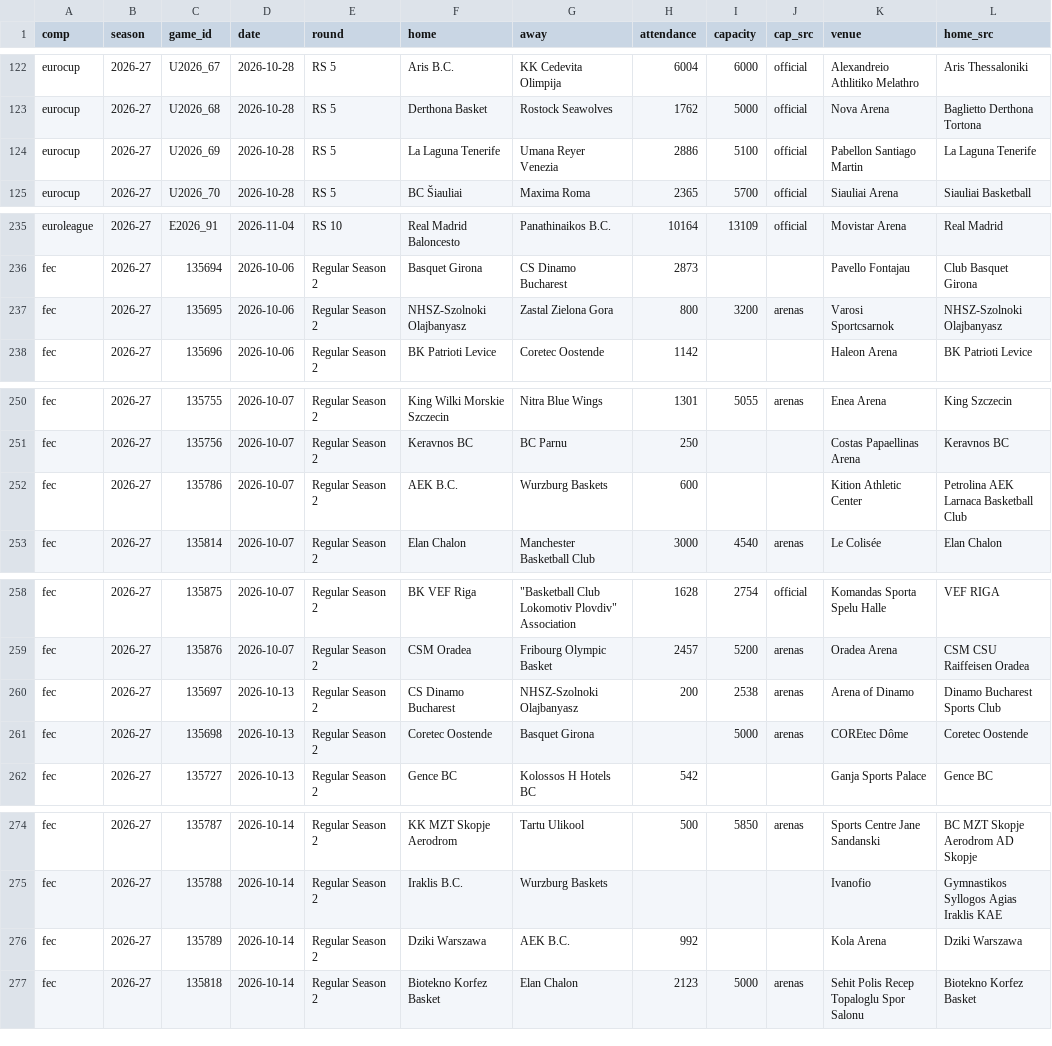
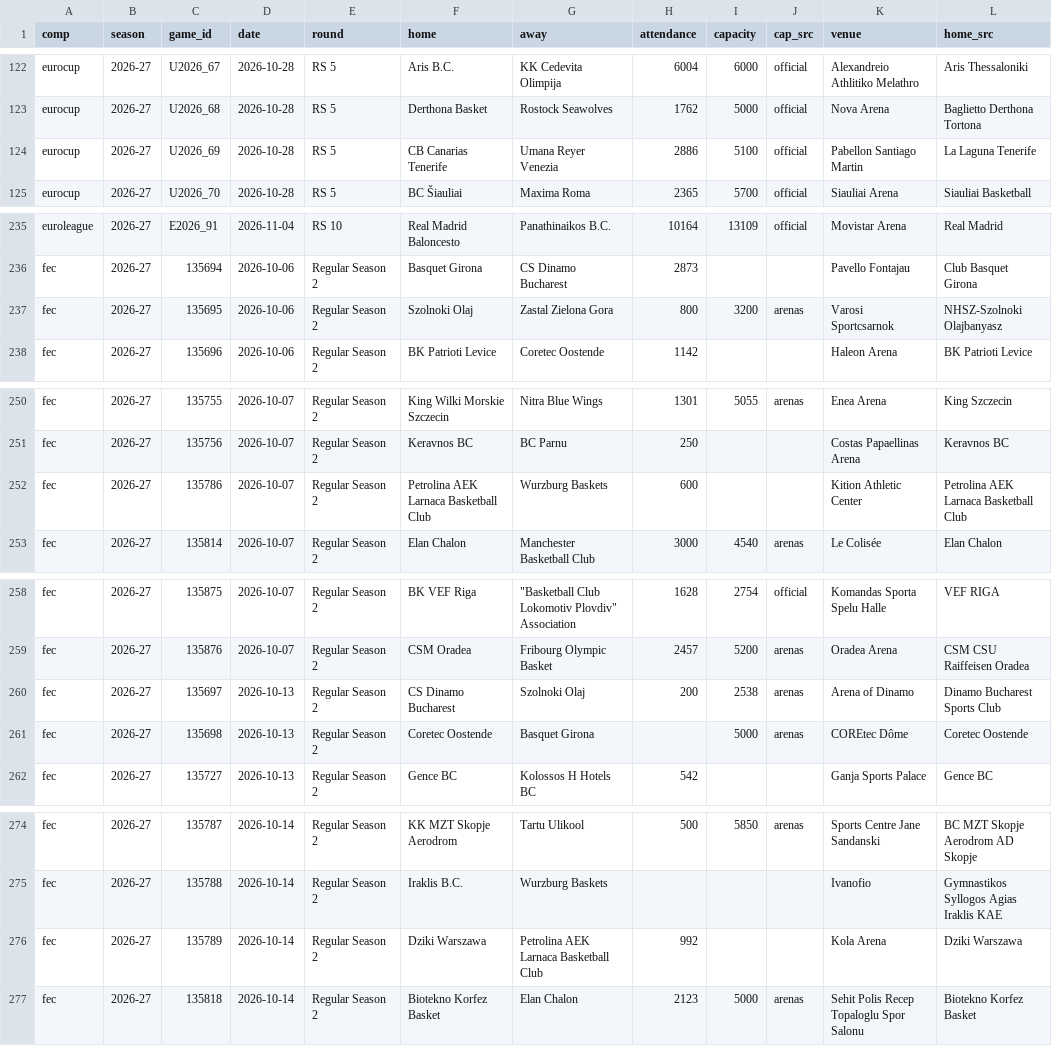
Before and after one commit to Smogikas/EUattendance, a CSV file: data/2026-27/games.csv, drawn as a sheet; only a part is shown, gaps mark what is left out; the diff covers the shown part only; the diff names each change by its address in the sheet, - before the commit and + after, or states it on an @@ line.

```diff
--- a/data/2026-27/games.csv
+++ b/data/2026-27/games.csv
-F124 (home): La Laguna Tenerife
+F124 (home): CB Canarias Tenerife
-F237 (home): NHSZ-Szolnoki Olajbanyasz
+F237 (home): Szolnoki Olaj
-F252 (home): AEK B.C.
+F252 (home): Petrolina AEK Larnaca Basketball Club
-G260 (away): NHSZ-Szolnoki Olajbanyasz
+G260 (away): Szolnoki Olaj
-G276 (away): AEK B.C.
+G276 (away): Petrolina AEK Larnaca Basketball Club
```
Also changed, not shown: 10 edited cells elsewhere in this file, 3 other files.
